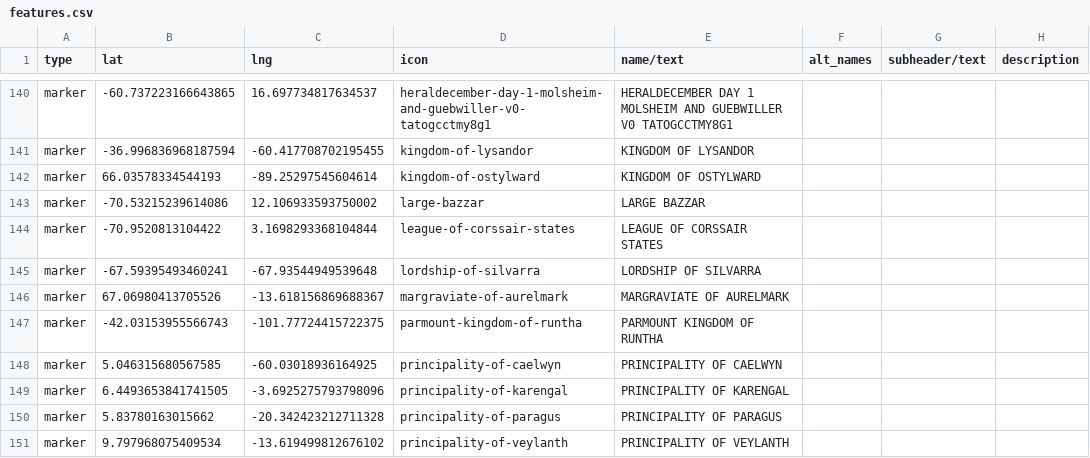
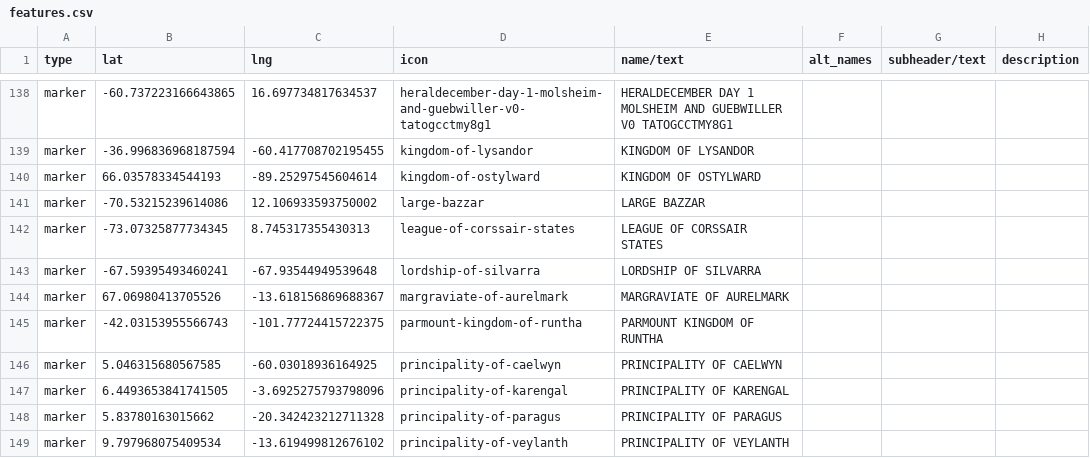
Before and after one commit to nativenewengland/solid-pancake, a CSV file: data/features.csv, drawn as a sheet; only a part is shown, gaps mark what is left out; addresses are those after the commit; the diff covers the shown part only; the diff names each change by its address in the sheet, - before the commit and + after, or states it on an @@ line.

```diff
--- a/data/features.csv
+++ b/data/features.csv
-B142 (lat): -70.9520813104422
+B142 (lat): -73.07325877734345
-C142 (lng): 3.1698293368104844
+C142 (lng): 8.745317355430313
```
Also changed, not shown: 7 added rows, 2 removed rows and 2 edited cells elsewhere in this file, 6 other files.
